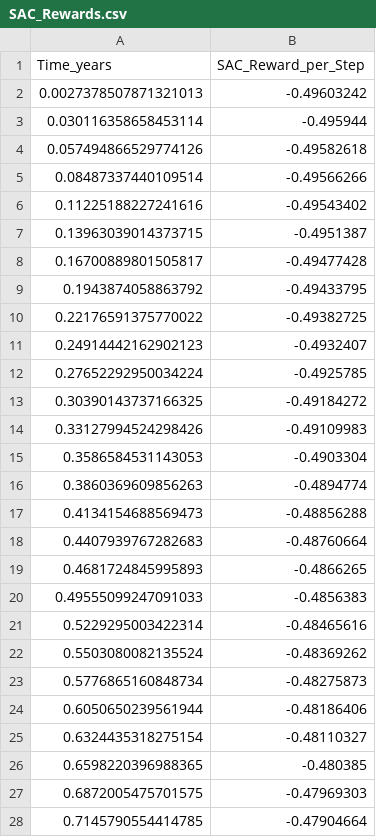
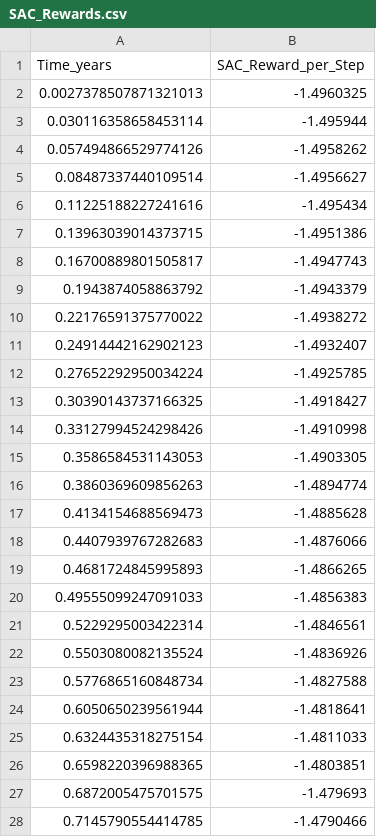
Before and after one commit to schmidt1139/astro_compass, a CSV file: data/test_data/test_TBR_polar_env/SAC_Rewards.csv, drawn as a sheet; only a part is shown; the diff covers the shown part only.

```diff
--- a/data/test_data/test_TBR_polar_env/SAC_Rewards.csv
+++ b/data/test_data/test_TBR_polar_env/SAC_Rewards.csv
@@ -1,28 +1,28 @@
 Time_years,SAC_Reward_per_Step
-0.0027378507871321013,-0.49603242
-0.030116358658453114,-0.495944
-0.057494866529774126,-0.49582618
-0.08487337440109514,-0.49566266
-0.11225188227241616,-0.49543402
-0.13963039014373715,-0.4951387
-0.16700889801505817,-0.49477428
-0.1943874058863792,-0.49433795
-0.22176591375770022,-0.49382725
-0.24914442162902123,-0.4932407
-0.27652292950034224,-0.4925785
-0.30390143737166325,-0.49184272
-0.33127994524298426,-0.49109983
-0.3586584531143053,-0.4903304
-0.3860369609856263,-0.4894774
-0.4134154688569473,-0.48856288
-0.4407939767282683,-0.48760664
-0.4681724845995893,-0.4866265
-0.49555099247091033,-0.4856383
-0.5229295003422314,-0.48465616
-0.5503080082135524,-0.48369262
-0.5776865160848734,-0.48275873
-0.6050650239561944,-0.48186406
-0.6324435318275154,-0.48110327
-0.6598220396988365,-0.480385
-0.6872005475701575,-0.47969303
-0.7145790554414785,-0.47904664
+0.0027378507871321013,-1.4960325
+0.030116358658453114,-1.495944
+0.057494866529774126,-1.4958262
+0.08487337440109514,-1.4956627
+0.11225188227241616,-1.495434
+0.13963039014373715,-1.4951386
+0.16700889801505817,-1.4947743
+0.1943874058863792,-1.4943379
+0.22176591375770022,-1.4938272
+0.24914442162902123,-1.4932407
+0.27652292950034224,-1.4925785
+0.30390143737166325,-1.4918427
+0.33127994524298426,-1.4910998
+0.3586584531143053,-1.4903305
+0.3860369609856263,-1.4894774
+0.4134154688569473,-1.4885628
+0.4407939767282683,-1.4876066
+0.4681724845995893,-1.4866265
+0.49555099247091033,-1.4856383
+0.5229295003422314,-1.4846561
+0.5503080082135524,-1.4836926
+0.5776865160848734,-1.4827588
+0.6050650239561944,-1.4818641
+0.6324435318275154,-1.4811033
+0.6598220396988365,-1.4803851
+0.6872005475701575,-1.479693
+0.7145790554414785,-1.4790466
```
Also changed, not shown: 45 edited cells elsewhere in this file, 5 other files.
